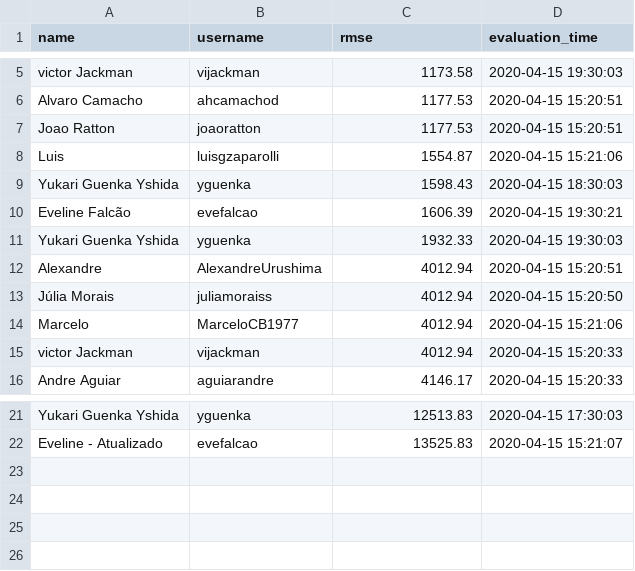
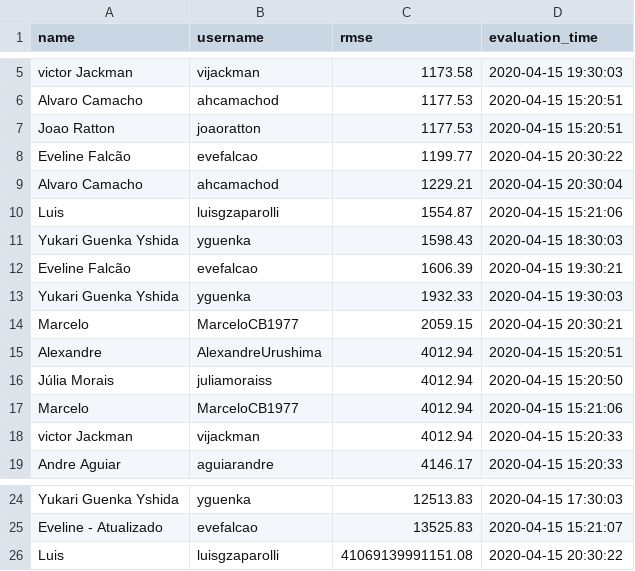
Before and after one commit to aguiarandre/diamonds-challenge, a CSV file: final_results.csv, drawn as a sheet; only a part is shown, gaps mark what is left out.

Commit message:
Updating submissions
Signed-off-by: Andre Aguiar <ufabc.andre@gmail.com>

```diff
--- a/final_results.csv
+++ b/final_results.csv
@@ -7,2 +7,4 @@ Alvaro Camacho,ahcamachod,1177.53,2020-04-15 15:20:51
 Joao Ratton,joaoratton,1177.53,2020-04-15 15:20:51
+Eveline Falcão,evefalcao,1199.77,2020-04-15 20:30:22
+Alvaro Camacho,ahcamachod,1229.21,2020-04-15 20:30:04
 Luis,luisgzaparolli,1554.87,2020-04-15 15:21:06
@@ -11,2 +13,3 @@ Eveline Falcão,evefalcao,1606.39,2020-04-15 19:30:21
 Yukari Guenka Yshida,yguenka,1932.33,2020-04-15 19:30:03
+Marcelo,MarceloCB1977,2059.15,2020-04-15 20:30:21
 Alexandre,AlexandreUrushima,4012.94,2020-04-15 15:20:51
@@ -22 +25,2 @@ Yukari Guenka Yshida,yguenka,12513.83,2020-04-15 17:30:03
 Eveline - Atualizado,evefalcao,13525.83,2020-04-15 15:21:07
+Luis,luisgzaparolli,41069139991151.08,2020-04-15 20:30:22
```
